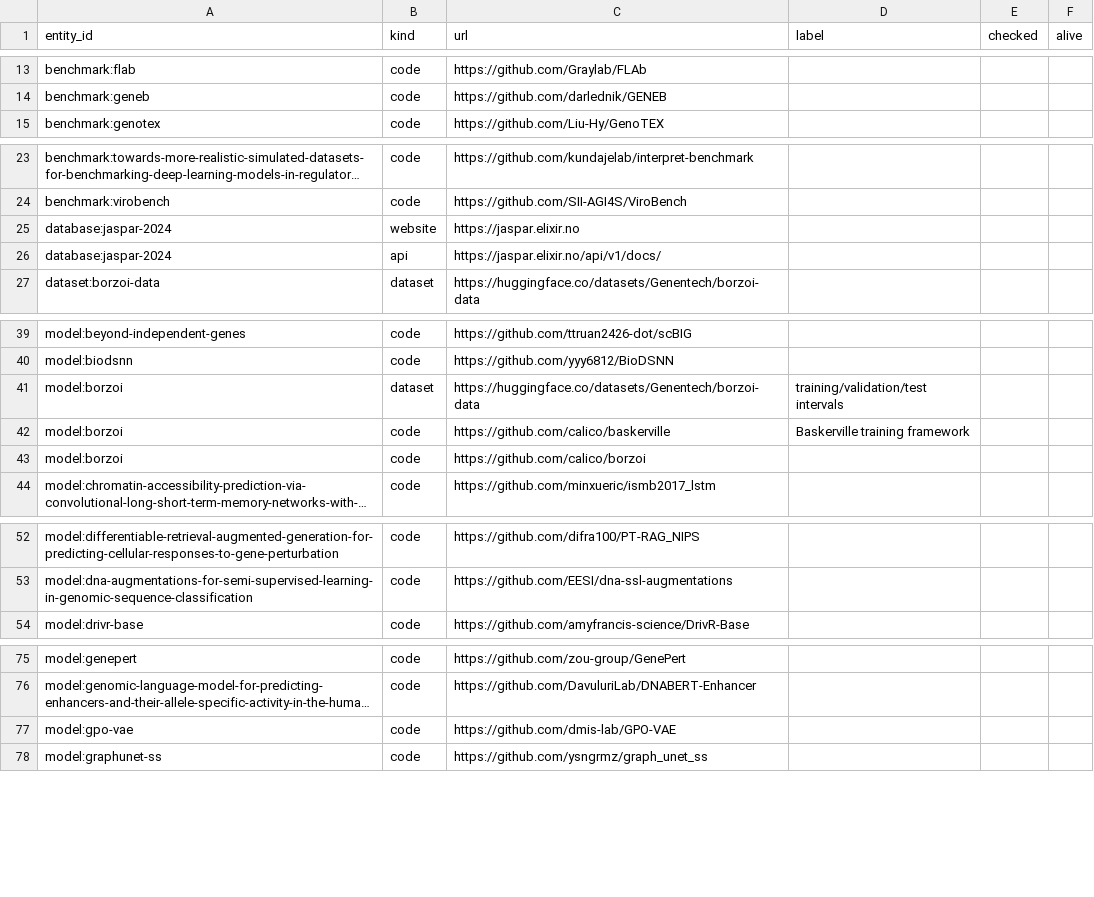
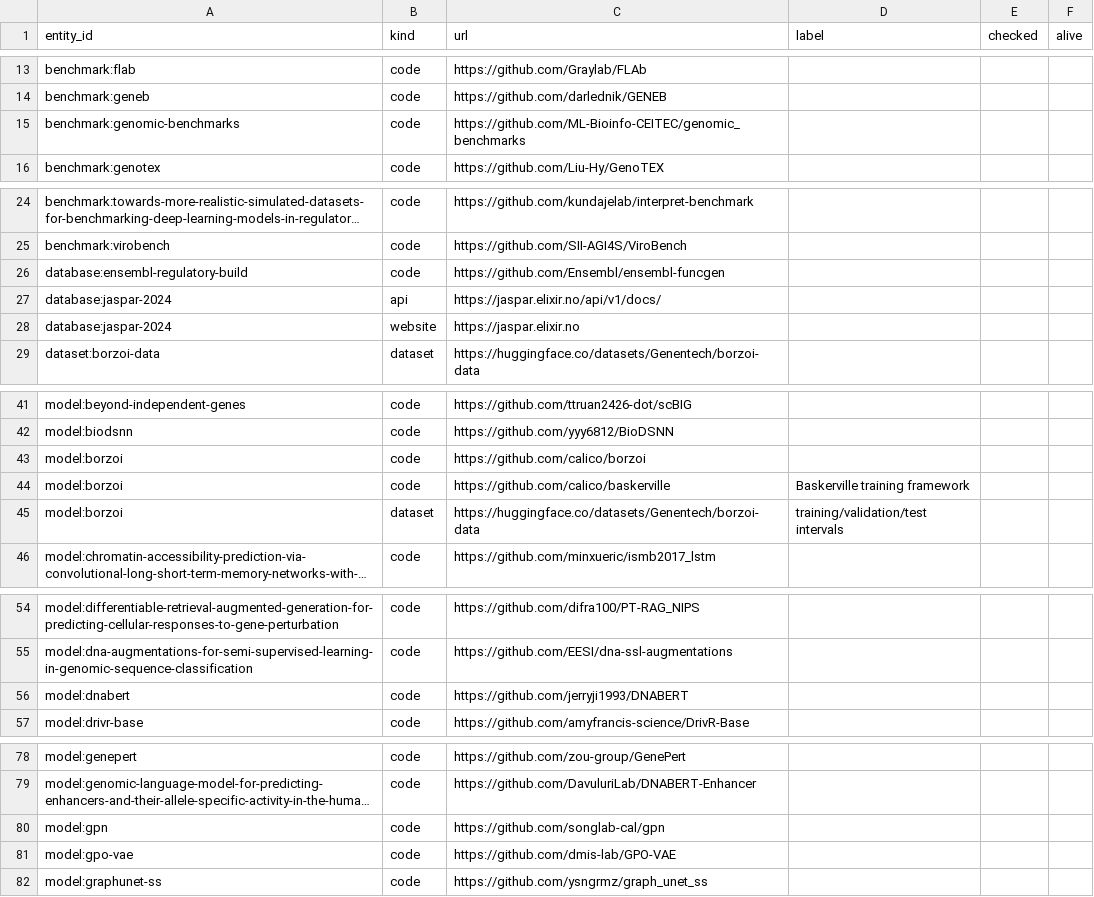
Before and after one commit to JimYuhaoWu/cell_fate_control_resources, a TSV file: db/links.tsv, drawn as a sheet; only a part is shown, gaps mark what is left out; long unchanged cells end in …; the diff covers the shown part only; the diff names each change by its address in the sheet, - before the commit and + after, or states it on an @@ line.

```diff
--- a/db/links.tsv
+++ b/db/links.tsv
+row 15: benchmark:genomic-benchmarks | code | https://github.com/ML-Bioinfo-CEITEC/genomic_benchmarks
+row 26: database:ensembl-regulatory-build | code | https://github.com/Ensembl/ensembl-funcgen
@@ row 26 moved to row 27: database:jaspar-2024 @@
@@ row 42 moved to row 44: model:borzoi @@
+row 56: model:dnabert | code | https://github.com/jerryji1993/DNABERT
+row 80: model:gpn | code | https://github.com/songlab-cal/gpn
```
Also changed, not shown: 1 moved row elsewhere in this file, db/entities.tsv, db/entity_paper.tsv, 12 other files.
